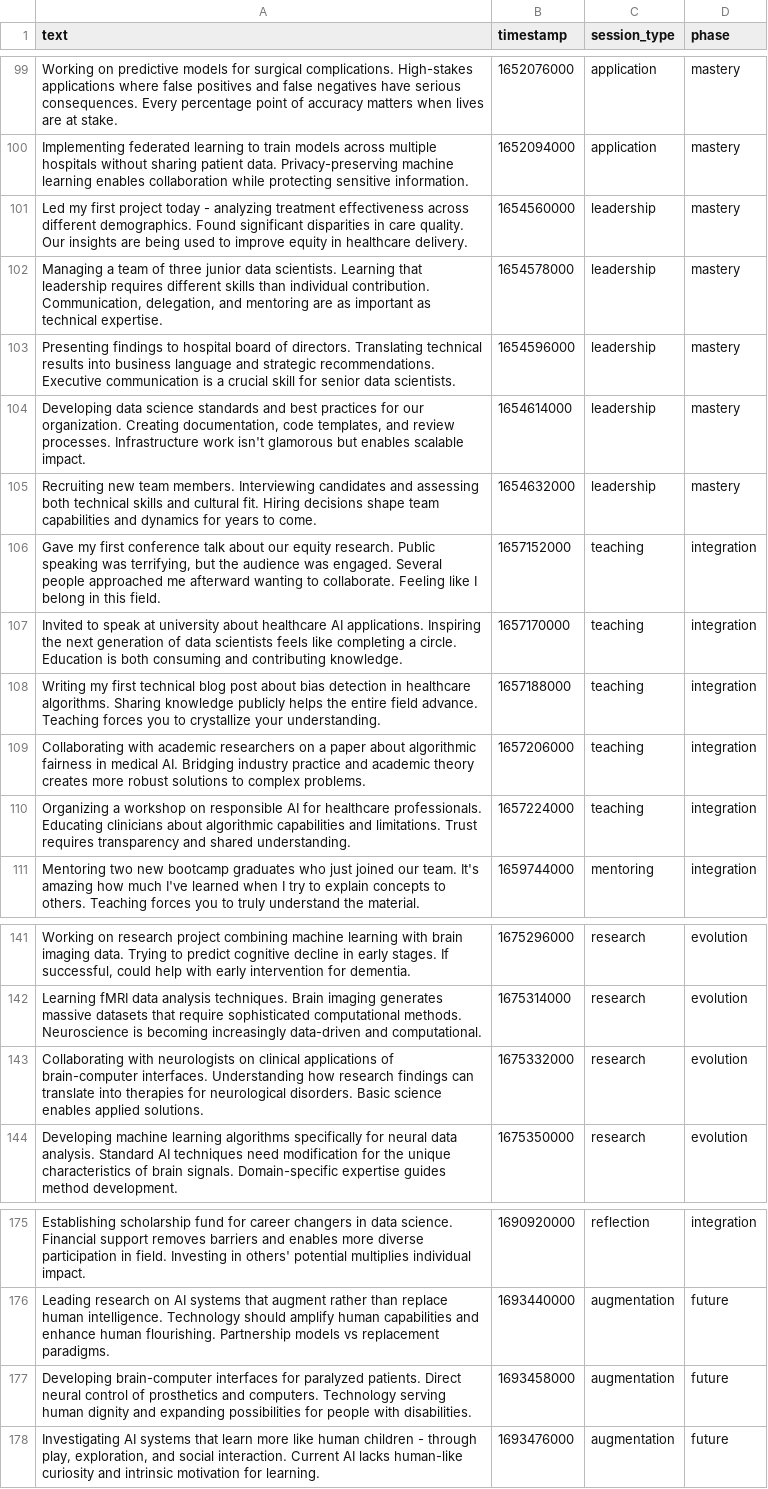
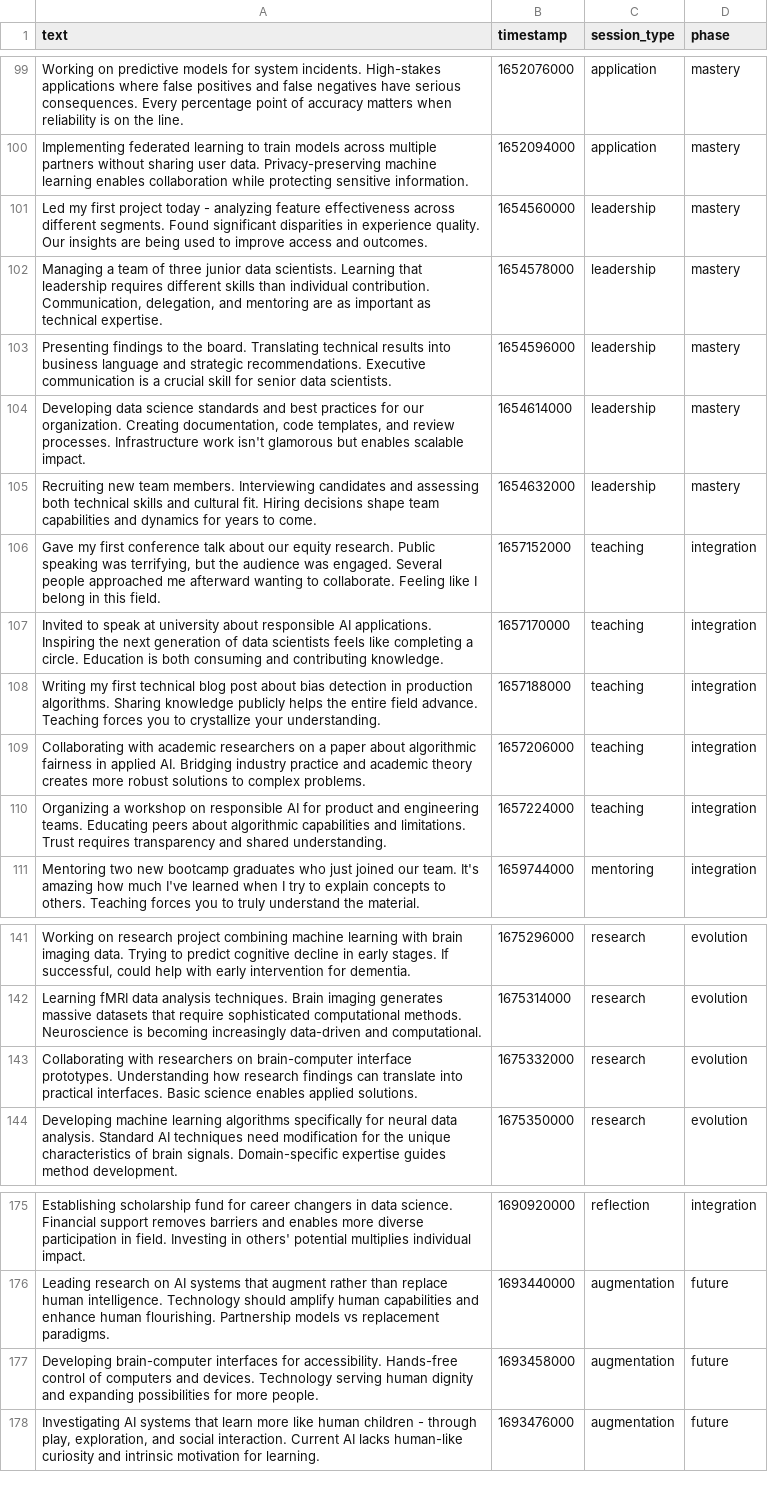
Before and after one commit to warrofua/semantic_tensor_memory, a CSV file: data/demo_dataset.csv, drawn as a sheet; only a part is shown, gaps mark what is left out; the diff covers the shown part only; the diff names each change by its address in the sheet, - before the commit and + after, or states it on an @@ line.

```diff
--- a/data/demo_dataset.csv
+++ b/data/demo_dataset.csv
-A99 (text): …models for surgical complications. High-stakes applications where false positives and false negatives have serious consequences. Every percentage point of accuracy matters when lives are at stake.
+A99 (text): …models for system incidents. High-stakes applications where false positives and false negatives have serious consequences. Every percentage point of accuracy matters when reliability is on the line.
-A100 (text): …across multiple hospitals without sharing patient data. Privacy-preserving…
+A100 (text): …across multiple partners without sharing user data. Privacy-preserving…
-A101 (text): …- analyzing treatment effectiveness across different demographics. Found significant disparities in care quality. Our insights are being used to improve equity in healthcare delivery.
+A101 (text): …- analyzing feature effectiveness across different segments. Found significant disparities in experience quality. Our insights are being used to improve access and outcomes.
-A103 (text): …findings to hospital board of directors. Translating technical…
+A103 (text): …findings to the board. Translating technical…
-A107 (text): …university about healthcare AI applications.…
+A107 (text): …university about responsible AI applications.…
-A108 (text): …detection in healthcare algorithms. Sharing…
+A108 (text): …detection in production algorithms. Sharing…
-A109 (text): …fairness in medical AI. Bridging…
+A109 (text): …fairness in applied AI. Bridging…
-A110 (text): …AI for healthcare professionals. Educating clinicians about algorithmic…
+A110 (text): …AI for product and engineering teams. Educating peers about algorithmic…
-A143 (text): Collaborating with neurologists on clinical applications of brain-computer interfaces. Understanding how research findings can translate into therapies for neurological disorders. Basic science…
+A143 (text): Collaborating with researchers on brain-computer interface prototypes. Understanding how research findings can translate into practical interfaces. Basic science…
-A177 (text): …interfaces for paralyzed patients. Direct neural control of prosthetics and computers. Technology serving human dignity and expanding possibilities for people with disabilities.
+A177 (text): …interfaces for accessibility. Hands-free control of computers and devices. Technology serving human dignity and expanding possibilities for more people.
```
Also changed, not shown: 20 edited cells elsewhere in this file, data/ultimate_demo_dataset.csv, 22 other files.
